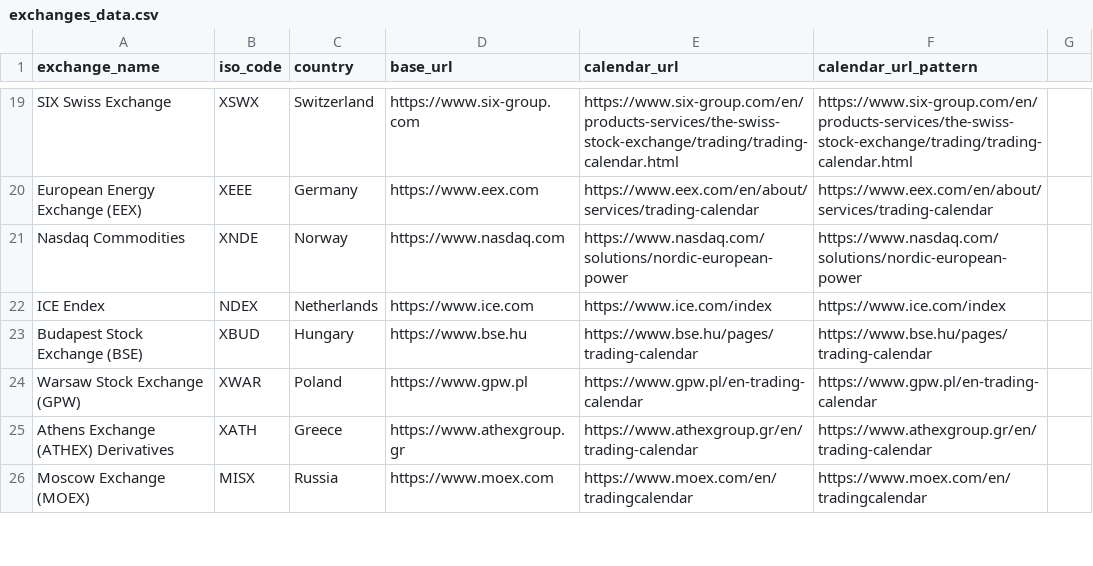
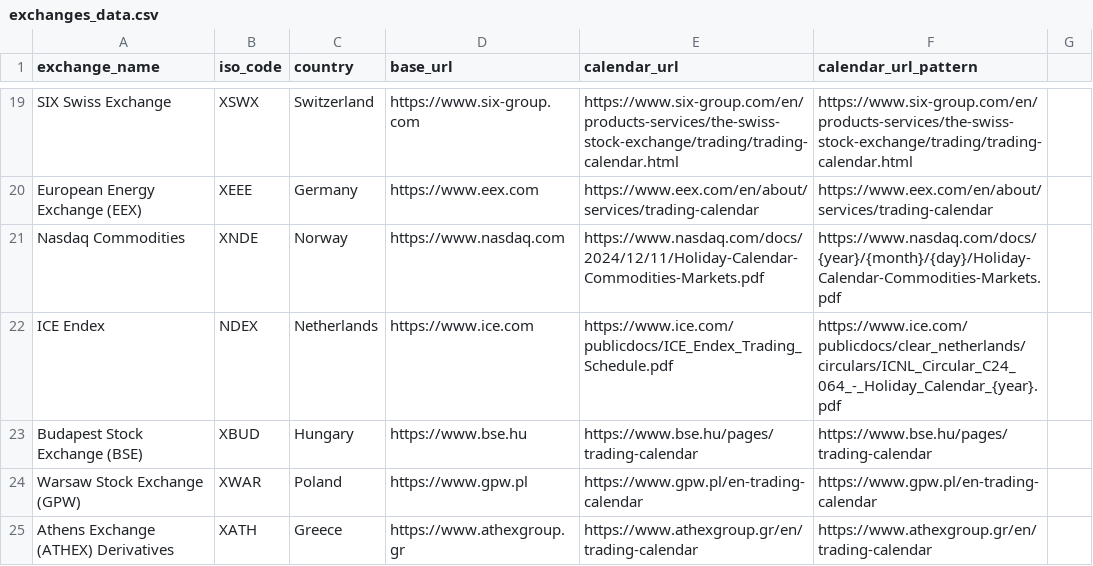
Before and after one commit to devame/mia, a CSV file: exchanges_data.csv, drawn as a sheet; only a part is shown, gaps mark what is left out; the shorter side is filled out with more unchanged rows.

```diff
--- a/exchanges_data.csv
+++ b/exchanges_data.csv
@@ -20,4 +20,4 @@ exchange_name,iso_code,country,base_url,calendar_url,calendar_url_pattern
 "European Energy Exchange (EEX)",XEEE,Germany,https://www.eex.com,https://www.eex.com/en/about/services/trading-calendar,https://www.eex.com/en/about/services/trading-calendar
-"Nasdaq Commodities",XNDE,Norway,https://www.nasdaq.com,https://www.nasdaq.com/solutions/nordic-european-power,https://www.nasdaq.com/solutions/nordic-european-power
-"ICE Endex",NDEX,Netherlands,https://www.ice.com,https://www.ice.com/index,https://www.ice.com/index
+"Nasdaq Commodities",XNDE,Norway,https://www.nasdaq.com,https://www.nasdaq.com/docs/2024/12/11/Holiday-Calendar-Commodities-Markets.pdf,https://www.nasdaq.com/docs/{year}/{month}/{day}/Holiday-Calendar-Commodities-Markets.pdf
+"ICE Endex",NDEX,Netherlands,https://www.ice.com,https://www.ice.com/publicdocs/ICE_Endex_Trading_Schedule.pdf,https://www.ice.com/publicdocs/clear_netherlands/circulars/ICNL_Circular_C24_064_-_Holiday_Calendar_{year}.pdf
 "Budapest Stock Exchange (BSE)",XBUD,Hungary,https://www.bse.hu,https://www.bse.hu/pages/trading-calendar,https://www.bse.hu/pages/trading-calendar
```
Also changed, not shown: 2 other files.
